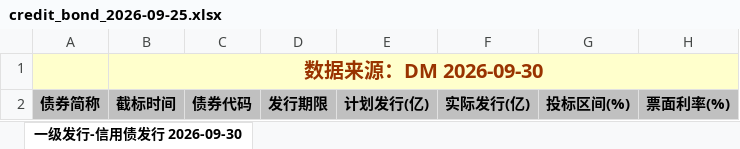
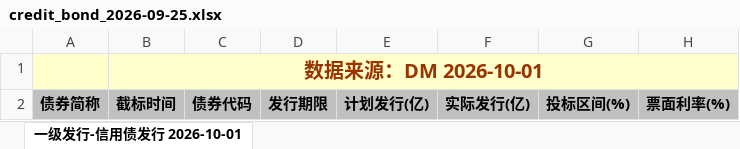
Before and after one commit to geomouse/innodealing-bond-export, an Excel workbook: data/credit_bond_2026-09-25.xlsx, sheet 一级发行-信用债发行 2026-10-01, drawn as a sheet; only a part is shown; values as stored, in another font and other column widths than the file's, no borders; charts and pictures not drawn; the diff names each change by its address in the sheet, - before the commit and + after, or states it on an @@ line.

```diff
--- a/data/credit_bond_2026-09-25.xlsx (sheet 一级发行-信用债发行 2026-10-01)
+++ b/data/credit_bond_2026-09-25.xlsx (sheet 一级发行-信用债发行 2026-10-01)
-sheet tab: 一级发行-信用债发行 2026-09-30
+sheet tab: 一级发行-信用债发行 2026-10-01
-B1: 数据来源：DM 2026-09-30
+B1: 数据来源：DM 2026-10-01
```
Also changed, not shown: data/credit_bond_2026-09-28.xlsx, data/credit_bond_all_2026-09-25.xlsx, 10 other files.
